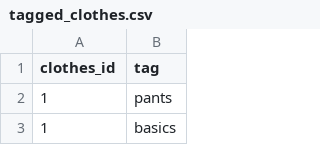
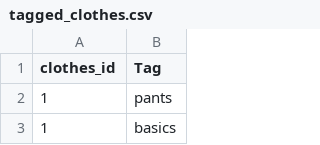
Before and after one commit to kohga901/keepers, a CSV file: Keepers/data/tag_csv/tagged_clothes.csv, drawn as a sheet; only a part is shown.

```diff
--- a/Keepers/data/tag_csv/tagged_clothes.csv
+++ b/Keepers/data/tag_csv/tagged_clothes.csv
@@ -1,2 +1,2 @@
-clothes_id,tag
+clothes_id,Tag
 1,pants
```
Also changed, not shown: Keepers/data/tag_csv/tag_list.csv.
